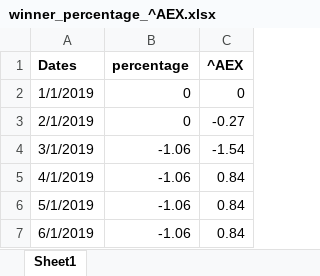
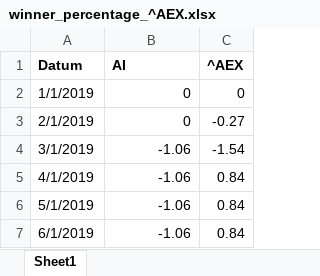
Before and after one commit to StachRedeker/Mirror-PWS, an Excel workbook: voor_onderzoek_update/1 januari 2019 - 1 januari 2020/winner_percentage_^AEX.xlsx, sheet Sheet1, drawn as a sheet; only a part is shown; values as stored, in another font and other column widths than the file's, no borders; charts and pictures not drawn; removed rows and columns are numbered as before the commit, all else as after; the diff names each change by its address in the sheet, - before the commit and + after, or states it on an @@ line.

```diff
--- a/voor_onderzoek_update/1 januari 2019 - 1 januari 2020/winner_percentage_^AEX.xlsx (sheet Sheet1)
+++ b/voor_onderzoek_update/1 januari 2019 - 1 januari 2020/winner_percentage_^AEX.xlsx (sheet Sheet1)
-row 1: Dates | percentage | ^AEX
+row 1: Datum | AI | ^AEX
```
Also changed, not shown: charts or pictures, voor_onderzoek_update/1 januari 2019 - 1 januari 2020/winner_percentage_EURUSD=X.xlsx.
